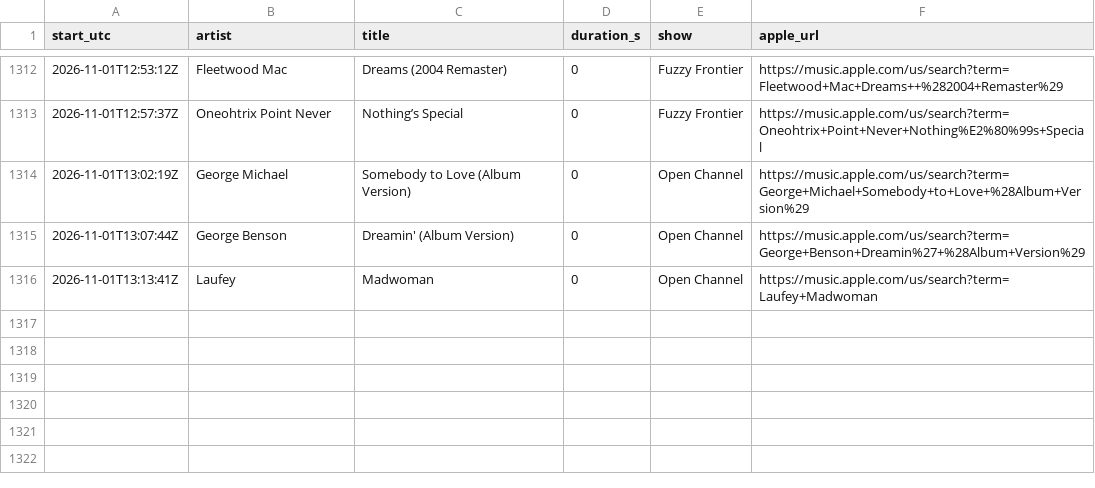
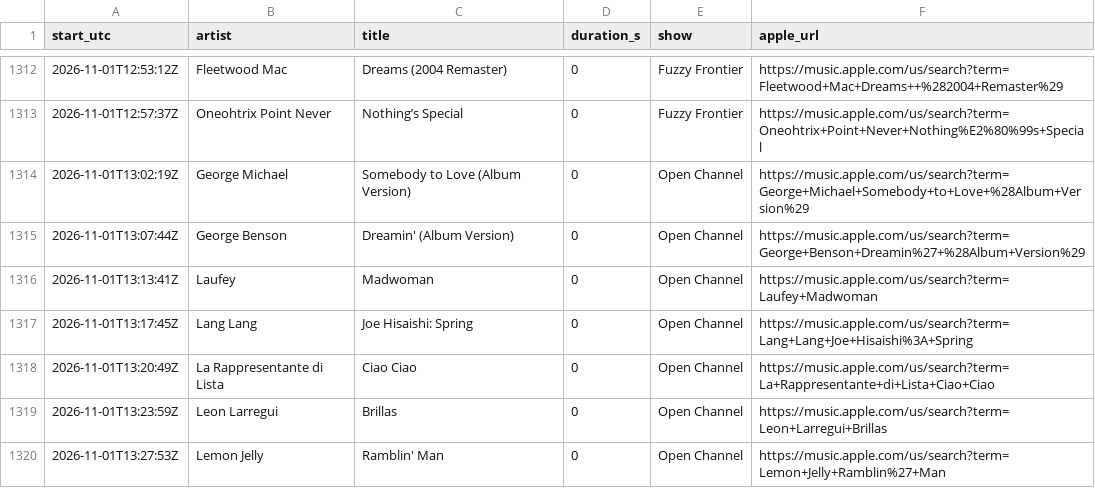
Before and after one commit to rs7hwfctnb-spec/dj-claude-schedule, a CSV file: data/plays.csv, drawn as a sheet; only a part is shown, gaps mark what is left out.

```diff
--- a/data/plays.csv
+++ b/data/plays.csv
@@ -1316 +1316,5 @@ start_utc,artist,title,duration_s,show,apple_url
 2026-11-01T13:13:41Z,Laufey,Madwoman,0,Open Channel,https://music.apple.com/us/search?term=Laufey+Madwoman
+2026-11-01T13:17:45Z,Lang Lang,Joe Hisaishi: Spring,0,Open Channel,https://music.apple.com/us/search?term=Lang+Lang+Joe+Hisaishi%3A+Spring
+2026-11-01T13:20:49Z,La Rappresentante di Lista,Ciao Ciao,0,Open Channel,https://music.apple.com/us/search?term=La+Rappresentante+di+Lista+Ciao+Ciao
+2026-11-01T13:23:59Z,Leon Larregui,Brillas,0,Open Channel,https://music.apple.com/us/search?term=Leon+Larregui+Brillas
+2026-11-01T13:27:53Z,Lemon Jelly,Ramblin' Man,0,Open Channel,https://music.apple.com/us/search?term=Lemon+Jelly+Ramblin%27+Man
```
Also changed, not shown: data/stats.csv, data/tracks.csv, 1 other file.
